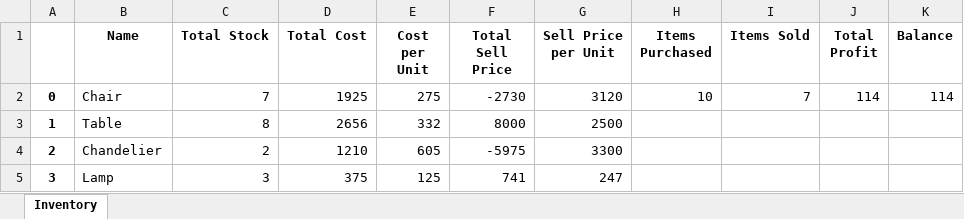
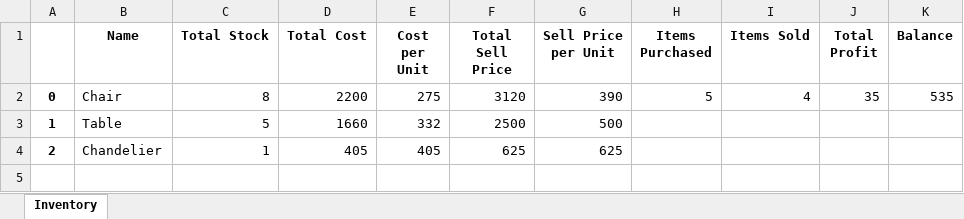
Before and after one commit to fickya1987/Inventory_Management_Site, an Excel workbook: data/inventory.xlsx, sheet Inventory, drawn as a sheet; values as stored, in another font and other column widths than the file's, no borders; the diff names each change by its address in the sheet, - before the commit and + after, or states it on an @@ line.

Commit message:
Edited cell calculations for Balance and Total Sell Price. Added 'push main table to backup' button & functionality. Added basic filters on Dashboard page.

```diff
--- a/data/inventory.xlsx (sheet Inventory)
+++ b/data/inventory.xlsx (sheet Inventory)
-C2 (Total Stock): 7
+C2 (Total Stock): 8
-D2 (Total Cost): 1925
+D2 (Total Cost): 2200
-F2 (Total Sell Price): -2730
+F2 (Total Sell Price): 3120
-G2 (Sell Price per Unit): 3120
+G2 (Sell Price per Unit): 390
-H2 (Items Purchased): 10
+H2 (Items Purchased): 5
-I2 (Items Sold): 7
+I2 (Items Sold): 4
-J2 (Total Profit): 114
+J2 (Total Profit): 35
-K2 (Balance): 114
+K2 (Balance): 535
-C3 (Total Stock): 8
+C3 (Total Stock): 5
-D3 (Total Cost): 2656
+D3 (Total Cost): 1660
-F3 (Total Sell Price): 8000
+F3 (Total Sell Price): 2500
-G3 (Sell Price per Unit): 2500
+G3 (Sell Price per Unit): 500
-C4 (Total Stock): 2
+C4 (Total Stock): 1
-D4 (Total Cost): 1210
+D4 (Total Cost): 405
-E4 (Cost per Unit): 605
+E4 (Cost per Unit): 405
-F4 (Total Sell Price): -5975
+F4 (Total Sell Price): 625
-G4 (Sell Price per Unit): 3300
+G4 (Sell Price per Unit): 625
-row 5: 3 | Lamp | 3 | 375 | 125 | 741 | 247
```
Also changed, not shown: 3 other files.
